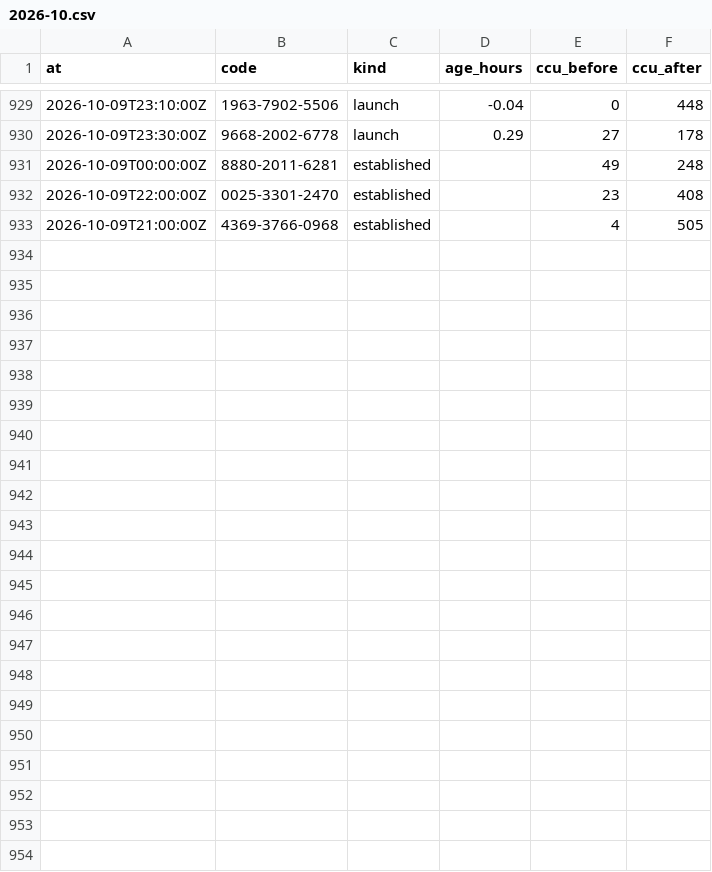
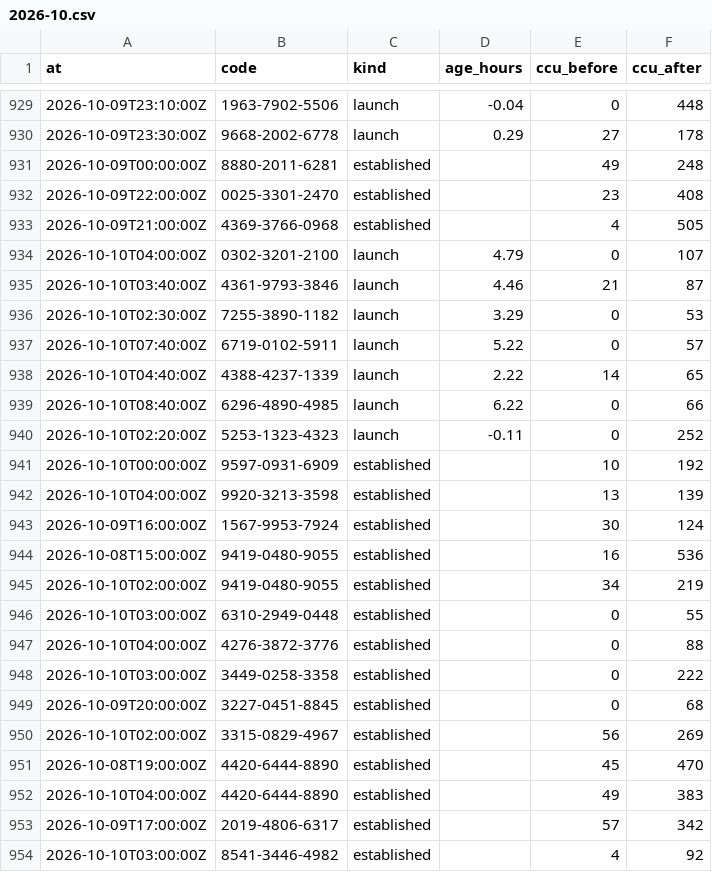
Before and after one commit to Chawewo/fortniteDiscoveryTracker, a CSV file: data/pickups/2026-10.csv, drawn as a sheet; only a part is shown, gaps mark what is left out.

```diff
--- a/data/pickups/2026-10.csv
+++ b/data/pickups/2026-10.csv
@@ -933 +933,22 @@ at,code,kind,age_hours,ccu_before,ccu_after
 2026-10-09T21:00:00Z,4369-3766-0968,established,,4,505
+2026-10-10T04:00:00Z,0302-3201-2100,launch,4.79,0,107
+2026-10-10T03:40:00Z,4361-9793-3846,launch,4.46,21,87
+2026-10-10T02:30:00Z,7255-3890-1182,launch,3.29,0,53
+2026-10-10T07:40:00Z,6719-0102-5911,launch,5.22,0,57
+2026-10-10T04:40:00Z,4388-4237-1339,launch,2.22,14,65
+2026-10-10T08:40:00Z,6296-4890-4985,launch,6.22,0,66
+2026-10-10T02:20:00Z,5253-1323-4323,launch,-0.11,0,252
+2026-10-10T00:00:00Z,9597-0931-6909,established,,10,192
+2026-10-10T04:00:00Z,9920-3213-3598,established,,13,139
+2026-10-09T16:00:00Z,1567-9953-7924,established,,30,124
+2026-10-08T15:00:00Z,9419-0480-9055,established,,16,536
+2026-10-10T02:00:00Z,9419-0480-9055,established,,34,219
+2026-10-10T03:00:00Z,6310-2949-0448,established,,0,55
+2026-10-10T04:00:00Z,4276-3872-3776,established,,0,88
+2026-10-10T03:00:00Z,3449-0258-3358,established,,0,222
+2026-10-09T20:00:00Z,3227-0451-8845,established,,0,68
+2026-10-10T02:00:00Z,3315-0829-4967,established,,56,269
+2026-10-08T19:00:00Z,4420-6444-8890,established,,45,470
+2026-10-10T04:00:00Z,4420-6444-8890,established,,49,383
+2026-10-09T17:00:00Z,2019-4806-6317,established,,57,342
+2026-10-10T03:00:00Z,8541-3446-4982,established,,4,92
```
Also changed, not shown: data/runs/2026-10.csv, 5 other files.
